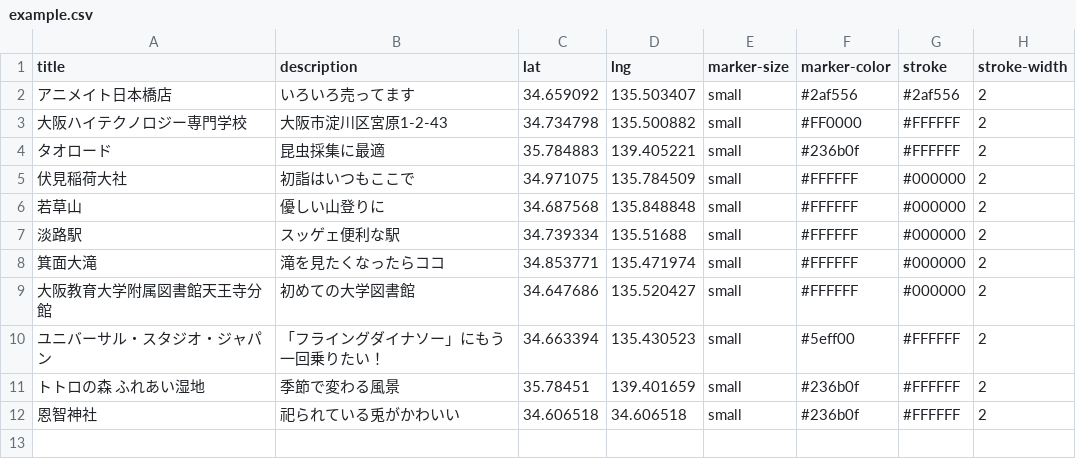
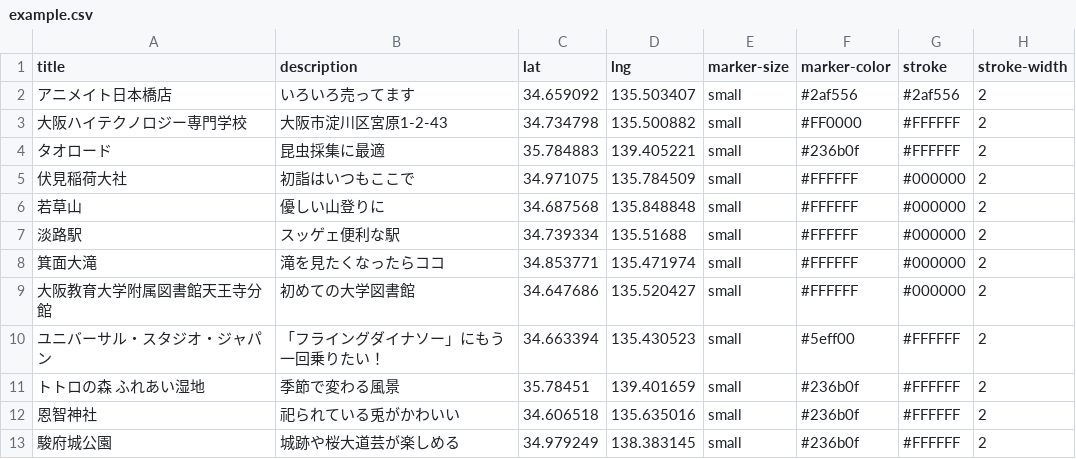
Before and after one commit to team-osaka-hightech/geolonia-maps, a CSV file: example.csv, drawn as a sheet.

Commit message:
追加4

```diff
--- a/example.csv
+++ b/example.csv
@@ -11,2 +11,3 @@ title,description,lat,lng,marker-size,marker-color,stroke,stroke-width
 トトロの森　ふれあい湿地,季節で変わる風景,35.78451,139.401659,small,#236b0f,#FFFFFF,2
-恩智神社,祀られている兎がかわいい,34.606518,34.606518,small,#236b0f,#FFFFFF,2
+恩智神社,祀られている兎がかわいい,34.606518,135.635016,small,#236b0f,#FFFFFF,2
+駿府城公園,城跡や桜大道芸が楽しめる,34.979249,138.383145,small,#236b0f,#FFFFFF,2
```
